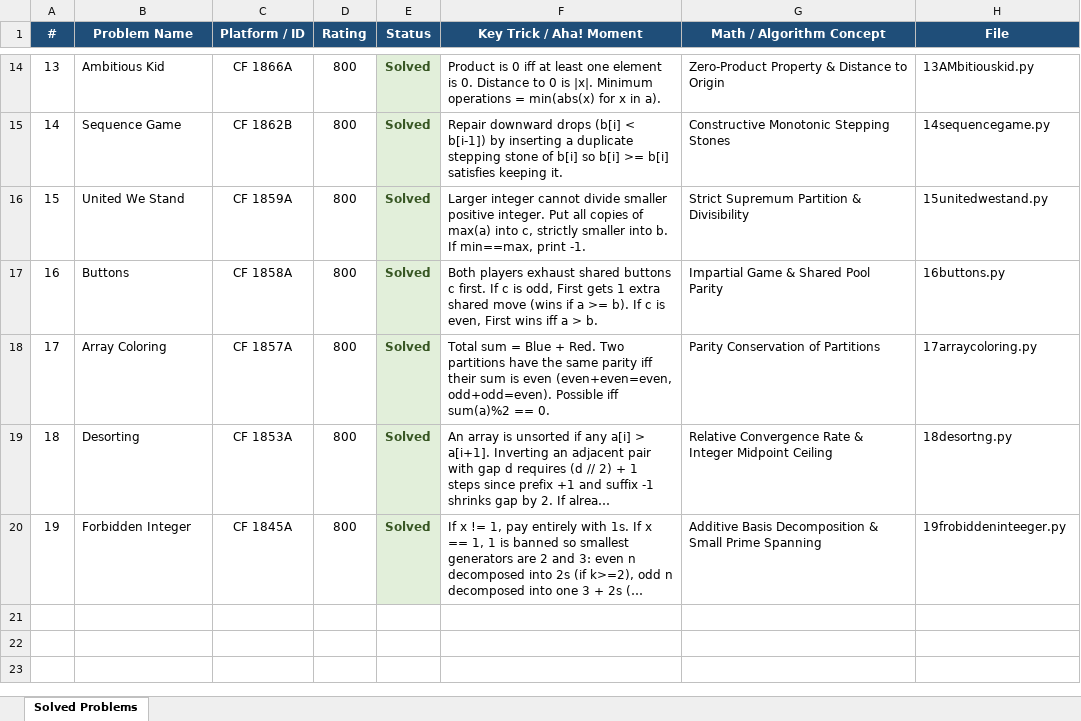
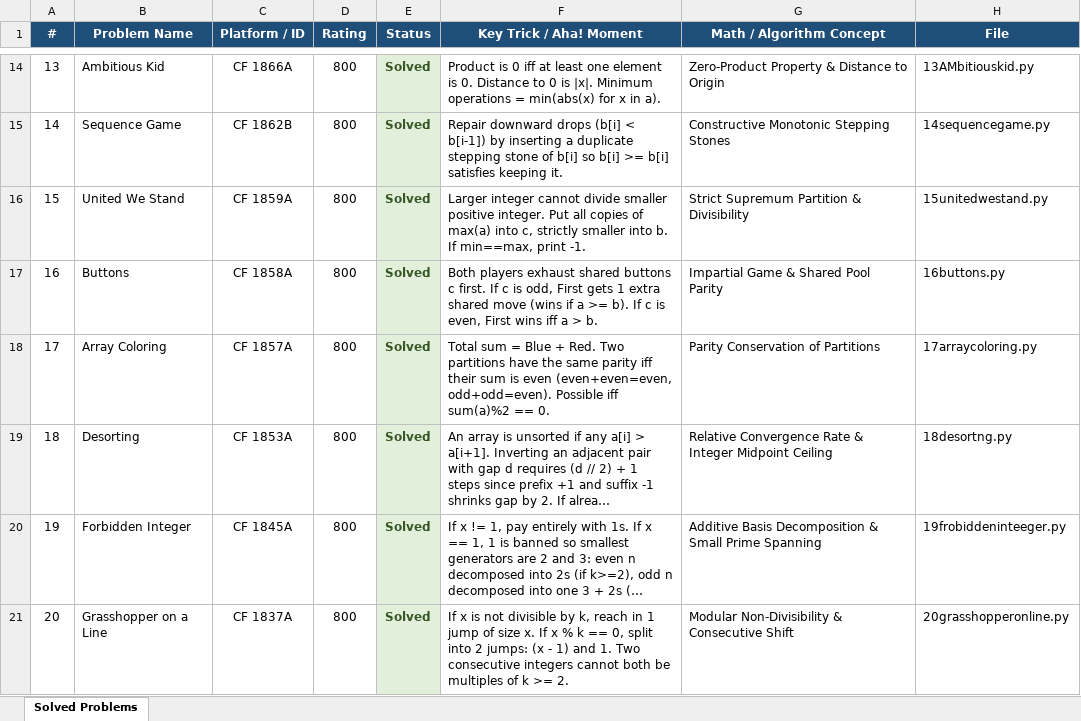
Before and after one commit to Kriwad/codeforces-, an Excel workbook: problems_tracker.xlsx, sheet Solved Problems, drawn as a sheet; only a part is shown, gaps mark what is left out; long unchanged cells end in …; values as stored, in another font and other column widths than the file's, no borders; the diff names each change by its address in the sheet, - before the commit and + after, or states it on an @@ line.

Commit message:
feat(cf): solve CF 1837A Grasshopper on a Line and update docs

```diff
--- a/problems_tracker.xlsx (sheet Solved Problems)
+++ b/problems_tracker.xlsx (sheet Solved Problems)
+row 21: 20 | Grasshopper on a Line | CF 1837A | 800 | Solved | If x is not divisible by k, reach in 1 jump of size x. If x % k == 0, split into 2 jumps: (x - 1) and 1. Two consecutive integers cannot both be multiples of k >= 2. | Modular Non-Divisibility & Consecutive Shift | 20grasshopperonline.py
```
Also changed, not shown: 3 other files.
